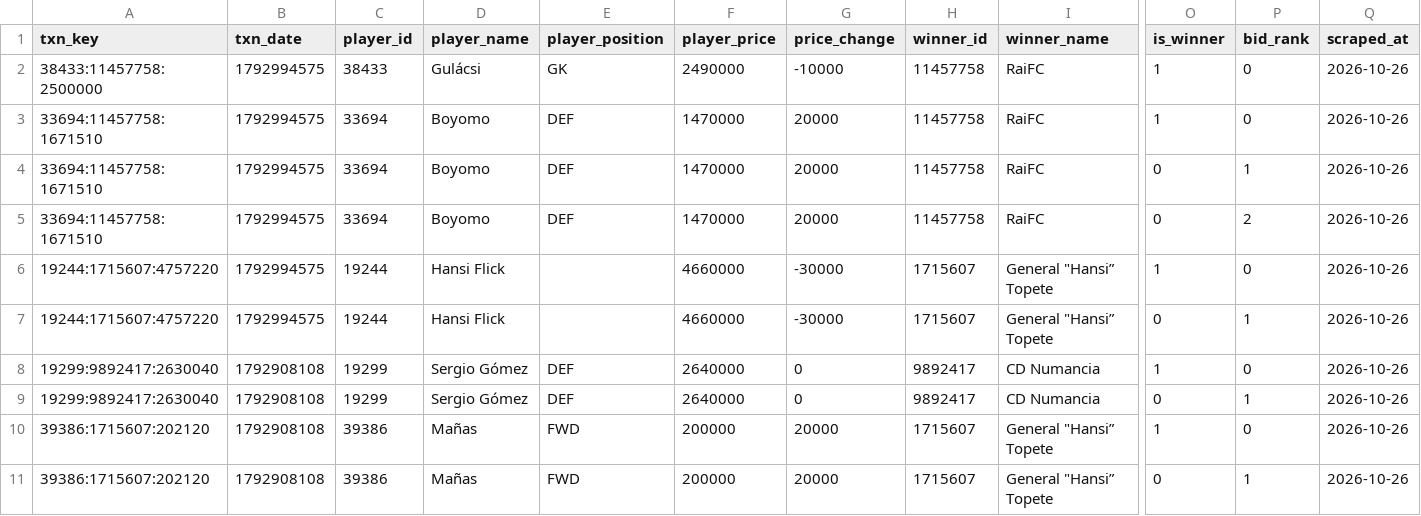
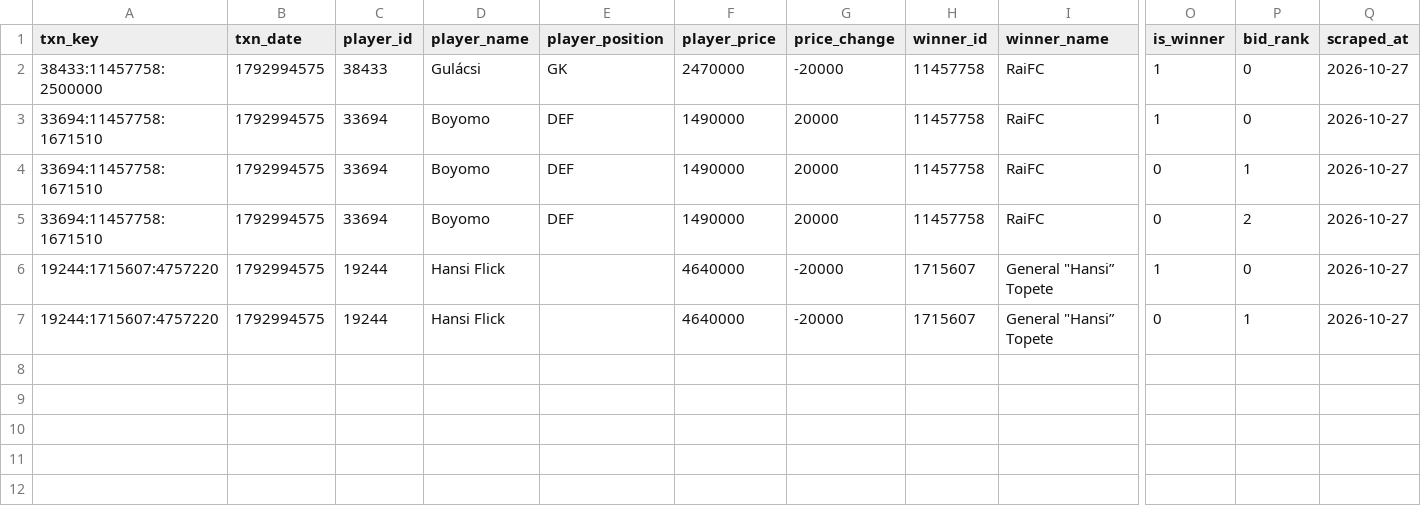
Before and after one commit to nilcrespo/BiwengerBot, a CSV file: csvs/others/market_bids.csv, drawn as a sheet; only a part is shown, gaps mark what is left out; rows hold the shown columns only; the diff names each change by its address in the sheet, - before the commit and + after, or states it on an @@ line.

```diff
--- a/csvs/others/market_bids.csv
+++ b/csvs/others/market_bids.csv
-F2 (player_price): 2490000
+F2 (player_price): 2470000
-G2 (price_change): -10000
+G2 (price_change): -20000
-Q2:Q7 (scraped_at): 2026-10-26
+Q2:Q7 (scraped_at): 2026-10-27
-F3:F5 (player_price): 1470000
+F3:F5 (player_price): 1490000
-F6:F7 (player_price): 4660000
+F6:F7 (player_price): 4640000
-G6:G7 (price_change): -30000
+G6:G7 (price_change): -20000
-row 8: 19299:9892417:2630040 | 1792908108 | 19299 | Sergio Gómez | DEF | 2640000 | 0 | 9892417 | CD Numancia | 1 | 0 | 2026-10-26
-row 9: 19299:9892417:2630040 | 1792908108 | 19299 | Sergio Gómez | DEF | 2640000 | 0 | 9892417 | CD Numancia | 0 | 1 | 2026-10-26
-row 10: 39386:1715607:202120 | 1792908108 | 39386 | Mañas | FWD | 200000 | 20000 | 1715607 | General "Hansi” Topete | 1 | 0 | 2026-10-26
-row 11: 39386:1715607:202120 | 1792908108 | 39386 | Mañas | FWD | 200000 | 20000 | 1715607 | General "Hansi” Topete | 0 | 1 | 2026-10-26
```
Also changed, not shown: csvs/others/round_scores.csv, csvs/teams/team_Cd_Numancia.csv, 14 other files.
